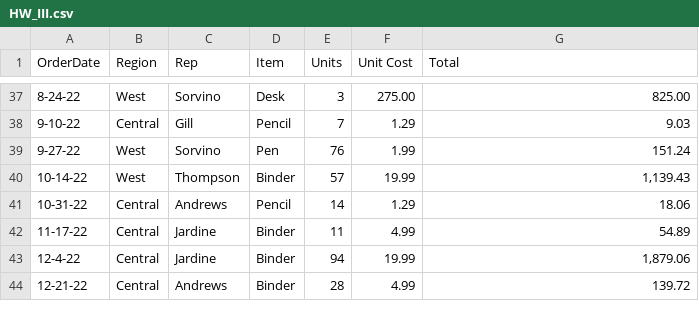
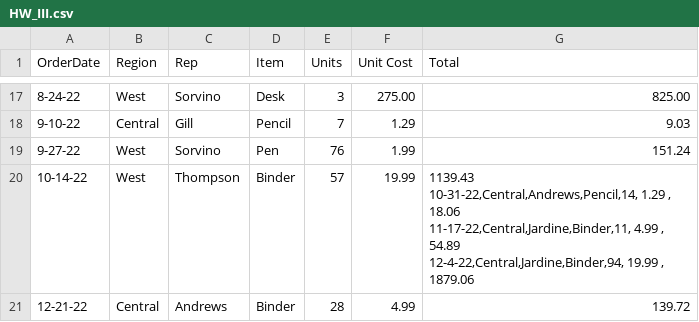
Before and after one commit to kshyamano/DVIZ_AsgIII, a CSV file: HW_III.csv, drawn as a sheet; only a part is shown, gaps mark what is left out; the diff covers the shown part only.

```diff
--- a/HW_III.csv
+++ b/HW_III.csv
@@ -39,6 +39,6 @@ OrderDate,Region,Rep,Item,Units,Unit Cost,Total
 9-27-22,West,Sorvino,Pen,76, 1.99 , 151.24
-10-14-22,West,Thompson,Binder,57, 19.99 ," 1,139.43 "
-10-31-22,Central,Andrews,Pencil,14, 1.29 , 18.06
-11-17-22,Central,Jardine,Binder,11, 4.99 , 54.89
-12-4-22,Central,Jardine,Binder,94, 19.99 ," 1,879.06 "
+10-14-22,West,Thompson,Binder,57, 19.99 ," 1139.43
+10-31-22,Central,Andrews,Pencil,14, 1.29 , 18.06
+11-17-22,Central,Jardine,Binder,11, 4.99 , 54.89
+12-4-22,Central,Jardine,Binder,94, 19.99 ," 1879.06
 12-21-22,Central,Andrews,Binder,28, 4.99 , 139.72
```
Also changed, not shown: 20 removed rows and 2 edited cells elsewhere in this file.
